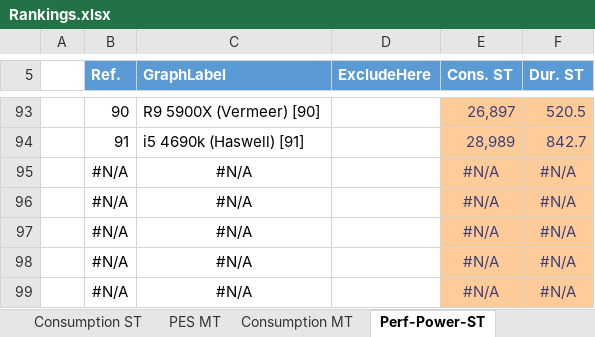
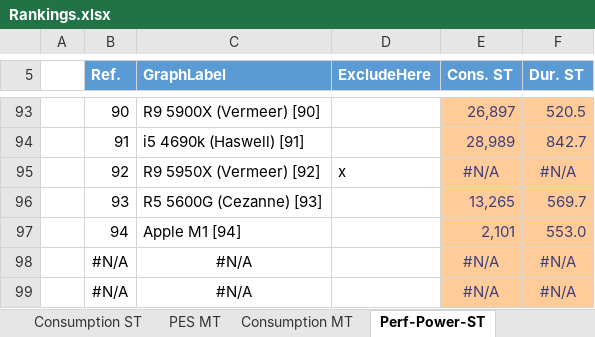
Before and after one commit to BrsVgl/PerformanceEfficiencySuite, an Excel workbook: Ranking/Rankings.xlsx, sheet Perf-Power-ST, drawn as a sheet; only a part is shown, gaps mark what is left out; values as stored, in another font and other column widths than the file's, no borders; charts and pictures and table styles not drawn; removed rows and columns are numbered as before the commit, all else as after; the diff names each change by its address in the sheet, - before the commit and + after, or states it on an @@ line.

```diff
--- a/Ranking/Rankings.xlsx (sheet Perf-Power-ST)
+++ b/Ranking/Rankings.xlsx (sheet Perf-Power-ST)
-row 95:  | #N/A | #N/A |  | #N/A | #N/A
-row 96:  | #N/A | #N/A |  | #N/A | #N/A
-row 97:  | #N/A | #N/A |  | #N/A | #N/A
+row 95:  | 92 | R9 5950X (Vermeer) [92] | x | #N/A | #N/A
+row 96:  | 93 | R5 5600G (Cezanne) [93] |  | 13,265 | 569.7
+row 97:  | 94 | Apple M1 [94] |  | 2,101 | 553.0
```
Also changed, not shown: sheet ResultsEntry, sheet Perf-Power-MT, sheet Consumption ST, sheet PES ST, sheet Consumption MT, sheet PES MT, charts or pictures, 6 other files.
